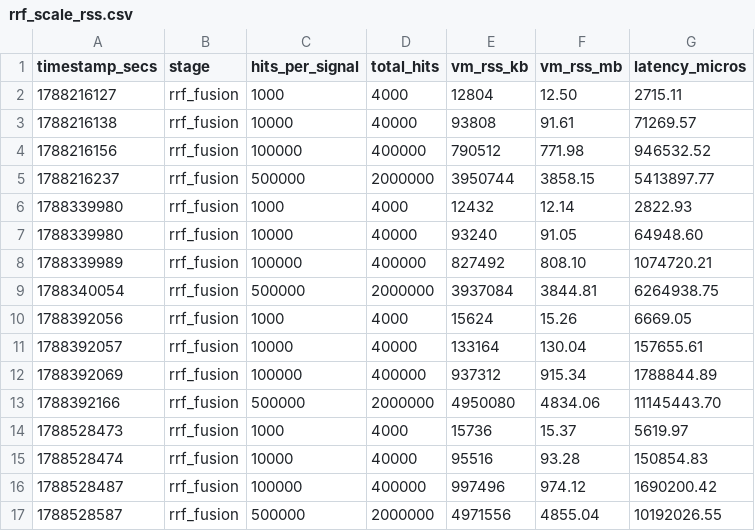
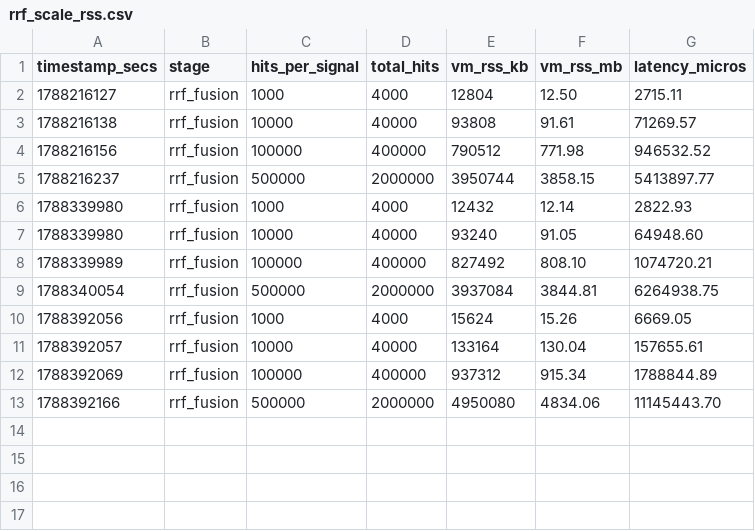
Before and after one commit to tfufuz1/memfuse, a CSV file: benches/results/rrf_scale_rss.csv, drawn as a sheet; the diff names each change by its address in the sheet, - before the commit and + after, or states it on an @@ line.

```diff
--- a/benches/results/rrf_scale_rss.csv
+++ b/benches/results/rrf_scale_rss.csv
-row 14: 1788528473 | rrf_fusion | 1000 | 4000 | 15736 | 15.37 | 5619.97
-row 15: 1788528474 | rrf_fusion | 10000 | 40000 | 95516 | 93.28 | 150854.83
-row 16: 1788528487 | rrf_fusion | 100000 | 400000 | 997496 | 974.12 | 1690200.42
-row 17: 1788528587 | rrf_fusion | 500000 | 2000000 | 4971556 | 4855.04 | 10192026.55
```
Also changed, not shown: benches/results/scale_rss.csv, 24 other files.
